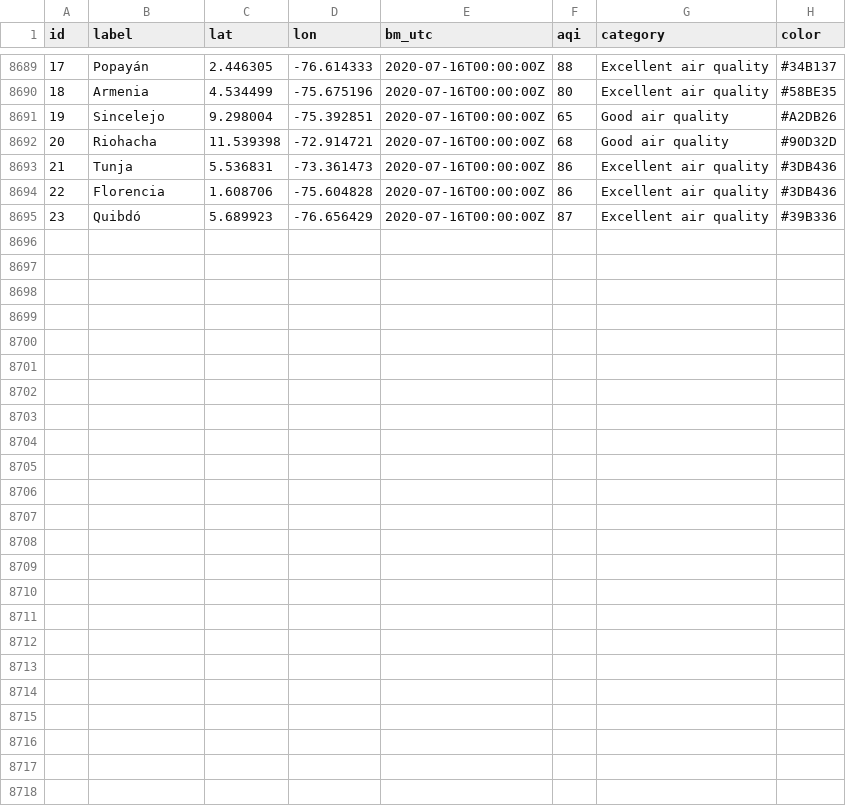
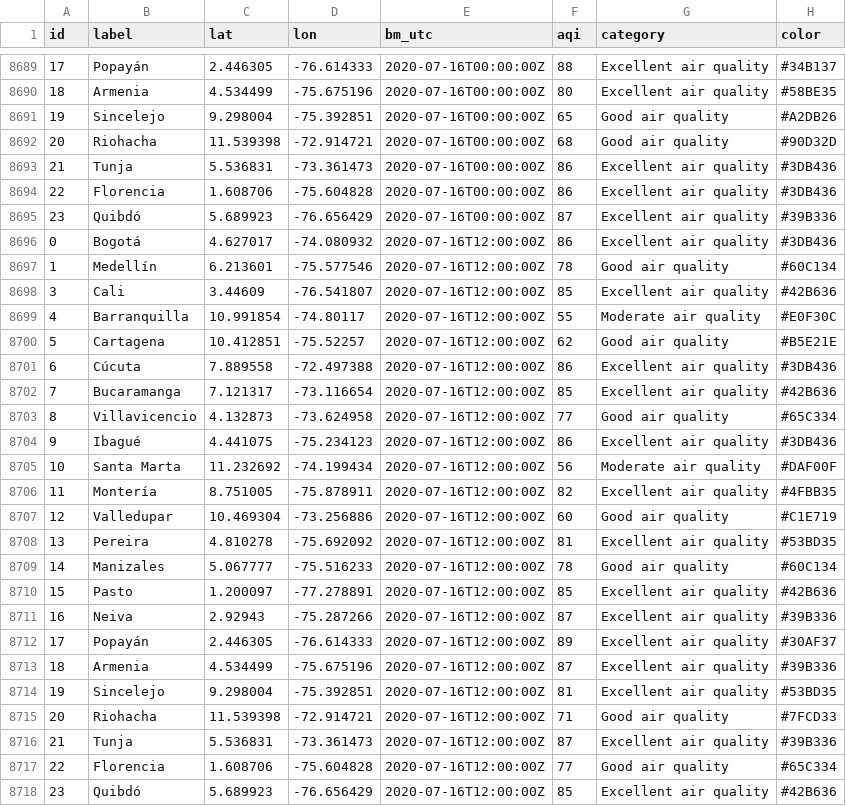
Before and after one commit to sebaxtian/breezometer-api-demo, a CSV file: output/air_quality.csv, drawn as a sheet; only a part is shown, gaps mark what is left out.

Commit message:
Updated at Thu Jul 16 12:23:00 UTC 2020

```diff
--- a/output/air_quality.csv
+++ b/output/air_quality.csv
@@ -8695 +8695,24 @@ id,label,lat,lon,bm_utc,aqi,category,color
 23,Quibdó,5.689923,-76.656429,2020-07-16T00:00:00Z,87,Excellent air quality,#39B336
+0,Bogotá,4.627017,-74.080932,2020-07-16T12:00:00Z,86,Excellent air quality,#3DB436
+1,Medellín,6.213601,-75.577546,2020-07-16T12:00:00Z,78,Good air quality,#60C134
+3,Cali,3.44609,-76.541807,2020-07-16T12:00:00Z,85,Excellent air quality,#42B636
+4,Barranquilla,10.991854,-74.80117,2020-07-16T12:00:00Z,55,Moderate air quality,#E0F30C
+5,Cartagena,10.412851,-75.52257,2020-07-16T12:00:00Z,62,Good air quality,#B5E21E
+6,Cúcuta,7.889558,-72.497388,2020-07-16T12:00:00Z,86,Excellent air quality,#3DB436
+7,Bucaramanga,7.121317,-73.116654,2020-07-16T12:00:00Z,85,Excellent air quality,#42B636
+8,Villavicencio,4.132873,-73.624958,2020-07-16T12:00:00Z,77,Good air quality,#65C334
+9,Ibagué,4.441075,-75.234123,2020-07-16T12:00:00Z,86,Excellent air quality,#3DB436
+10,Santa Marta,11.232692,-74.199434,2020-07-16T12:00:00Z,56,Moderate air quality,#DAF00F
+11,Montería,8.751005,-75.878911,2020-07-16T12:00:00Z,82,Excellent air quality,#4FBB35
+12,Valledupar,10.469304,-73.256886,2020-07-16T12:00:00Z,60,Good air quality,#C1E719
+13,Pereira,4.810278,-75.692092,2020-07-16T12:00:00Z,81,Excellent air quality,#53BD35
+14,Manizales,5.067777,-75.516233,2020-07-16T12:00:00Z,78,Good air quality,#60C134
+15,Pasto,1.200097,-77.278891,2020-07-16T12:00:00Z,85,Excellent air quality,#42B636
+16,Neiva,2.92943,-75.287266,2020-07-16T12:00:00Z,87,Excellent air quality,#39B336
+17,Popayán,2.446305,-76.614333,2020-07-16T12:00:00Z,89,Excellent air quality,#30AF37
+18,Armenia,4.534499,-75.675196,2020-07-16T12:00:00Z,87,Excellent air quality,#39B336
+19,Sincelejo,9.298004,-75.392851,2020-07-16T12:00:00Z,81,Excellent air quality,#53BD35
+20,Riohacha,11.539398,-72.914721,2020-07-16T12:00:00Z,71,Good air quality,#7FCD33
+21,Tunja,5.536831,-73.361473,2020-07-16T12:00:00Z,87,Excellent air quality,#39B336
+22,Florencia,1.608706,-75.604828,2020-07-16T12:00:00Z,77,Good air quality,#65C334
+23,Quibdó,5.689923,-76.656429,2020-07-16T12:00:00Z,85,Excellent air quality,#42B636
```
